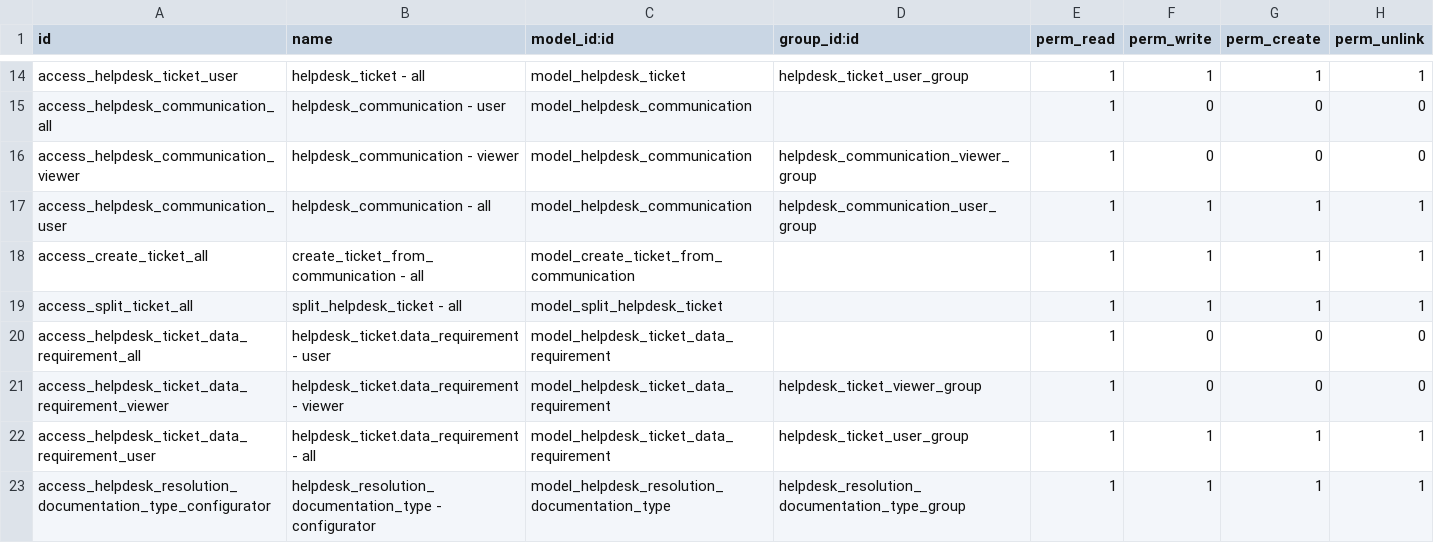
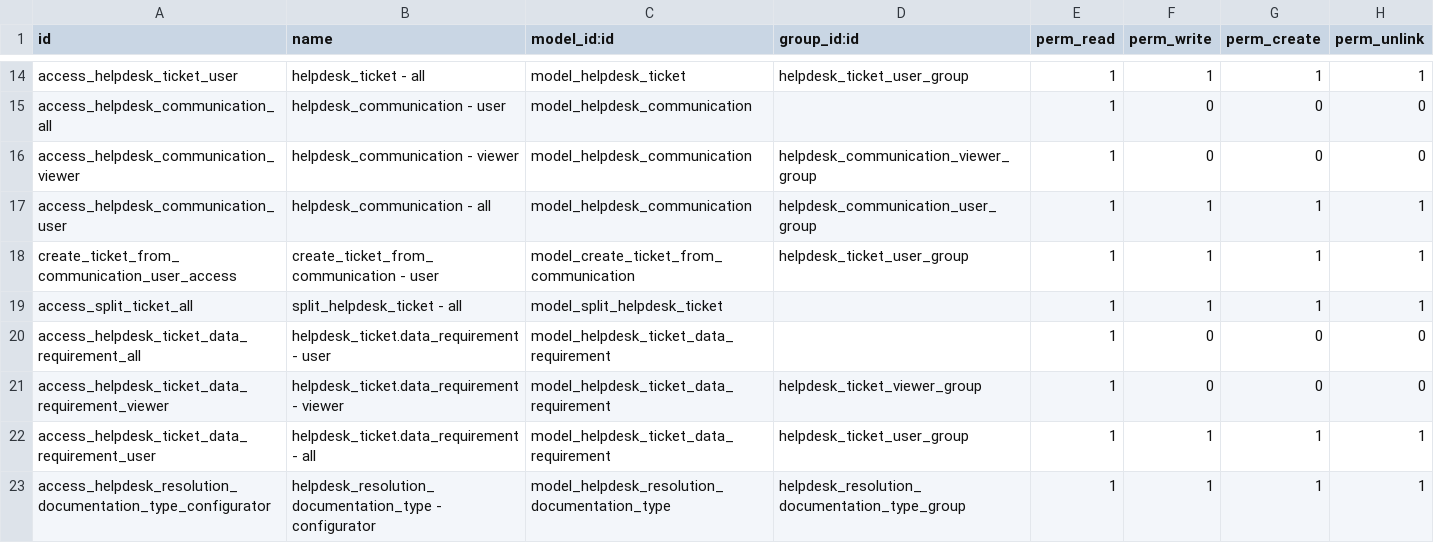
Before and after one commit to open-synergy/ssi-helpdesk, a CSV file: ssi_helpdesk/security/ir.model.access.csv, drawn as a sheet; only a part is shown, gaps mark what is left out.

```diff
--- a/ssi_helpdesk/security/ir.model.access.csv
+++ b/ssi_helpdesk/security/ir.model.access.csv
@@ -17,3 +17,3 @@ access_helpdesk_communication_viewer,helpdesk_communication - viewer,model_helpd
 access_helpdesk_communication_user,helpdesk_communication - all,model_helpdesk_communication,helpdesk_communication_user_group,1,1,1,1
-access_create_ticket_all,create_ticket_from_communication - all,model_create_ticket_from_communication,,1,1,1,1
+create_ticket_from_communication_user_access,create_ticket_from_communication - user,model_create_ticket_from_communication,helpdesk_ticket_user_group,1,1,1,1
 access_split_ticket_all,split_helpdesk_ticket - all,model_split_helpdesk_ticket,,1,1,1,1
```
Also changed, not shown: 5 other files.
